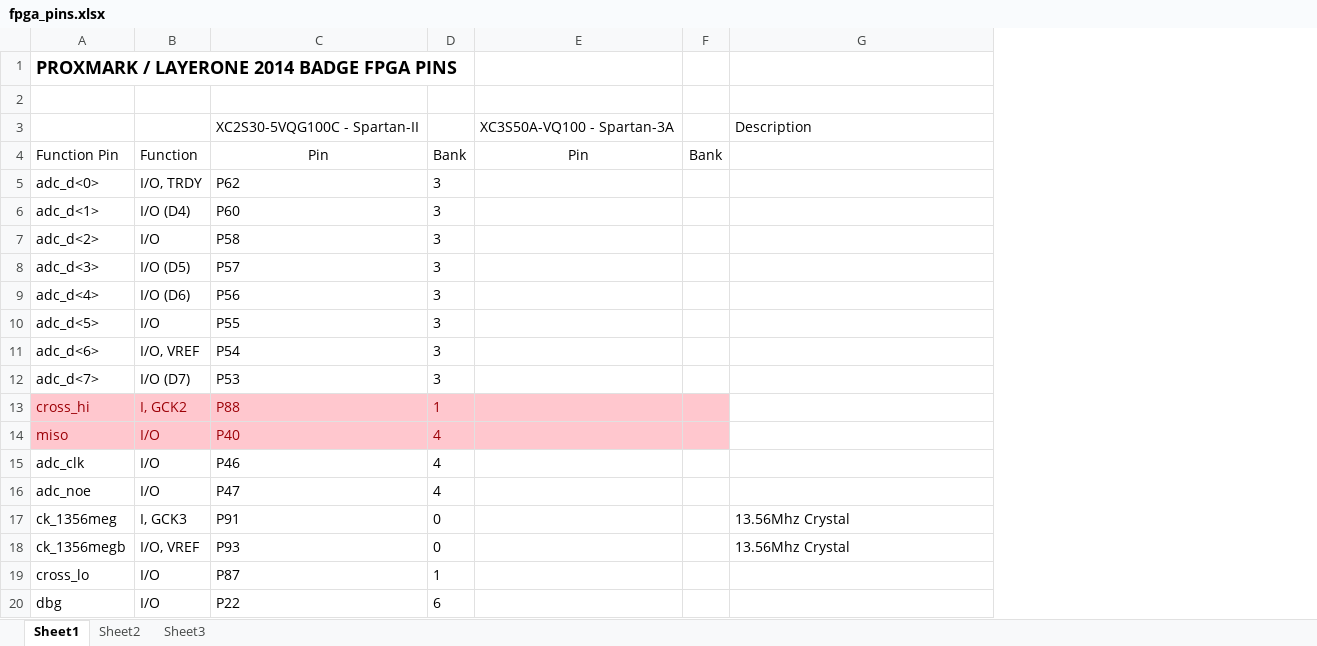
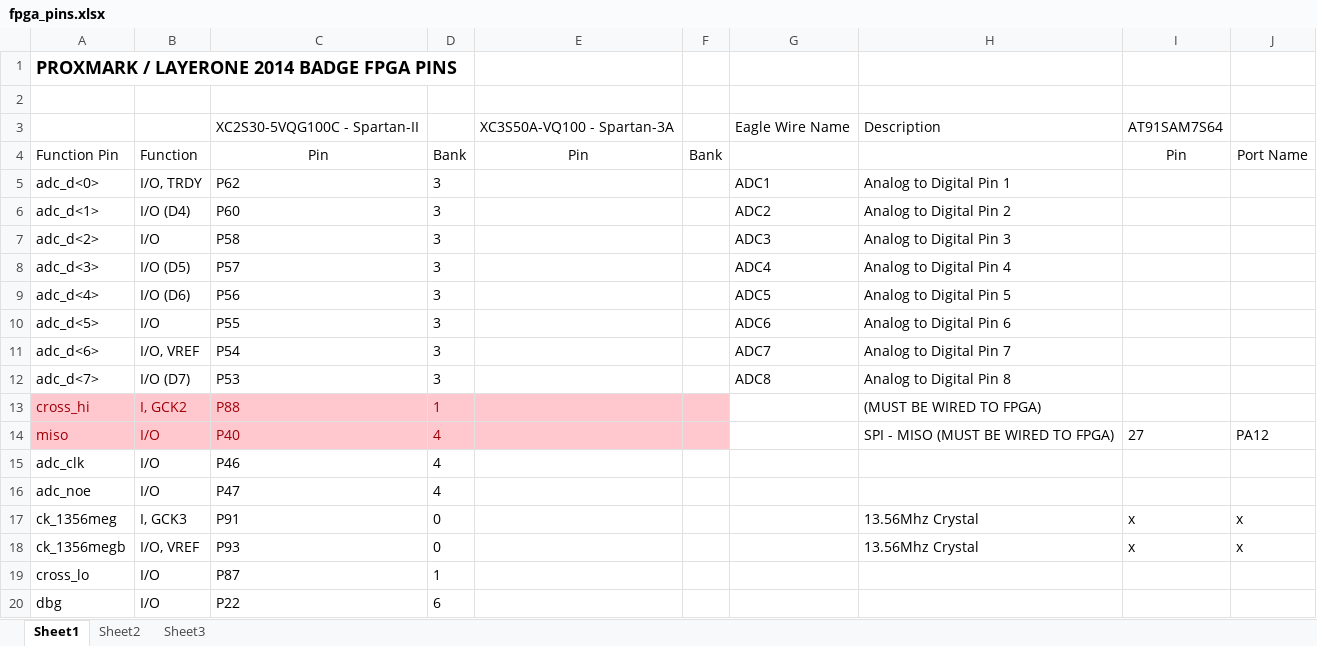
Before and after one commit to glocklueng/032, an Excel workbook: LayerOne_2014/badge/doc/fpga_pins.xlsx, sheet Sheet1, drawn as a sheet; only a part is shown; values as stored, in another font and other column widths than the file's, no borders; addresses are those after the commit; the diff covers the shown part only; the diff names each change by its address in the sheet, - before the commit and + after, or states it on an @@ line.

```diff
--- a/LayerOne_2014/badge/doc/fpga_pins.xlsx (sheet Sheet1)
+++ b/LayerOne_2014/badge/doc/fpga_pins.xlsx (sheet Sheet1)
+column G, rows 3-12: Eagle Wire Name |  | ADC1 | ADC2 | ADC3 | ADC4 | ADC5 | ADC6 | ADC7 | ADC8
+column I, rows 3-18: AT91SAM7S64 | Pin |  |  |  |  |  |  |  |  |  | 27 |  |  | x | x
+column J, rows 4-18: Port Name |  |  |  |  |  |  |  |  |  | PA12 |  |  | x | x
-H5: (empty)
+H5: Analog to Digital Pin 1
-H6: (empty)
+H6: Analog to Digital Pin 2
-H7: (empty)
+H7: Analog to Digital Pin 3
-H8: (empty)
+H8: Analog to Digital Pin 4
-H9: (empty)
+H9: Analog to Digital Pin 5
-H10: (empty)
+H10: Analog to Digital Pin 6
-H11: (empty)
+H11: Analog to Digital Pin 7
-H12: (empty)
+H12: Analog to Digital Pin 8
-H13: (empty)
+H13: (MUST BE WIRED TO FPGA)
-H14: (empty)
+H14: SPI - MISO (MUST BE WIRED TO FPGA)
```
Also changed, not shown: 11 added rows and 3 edited cells elsewhere in this sheet.
